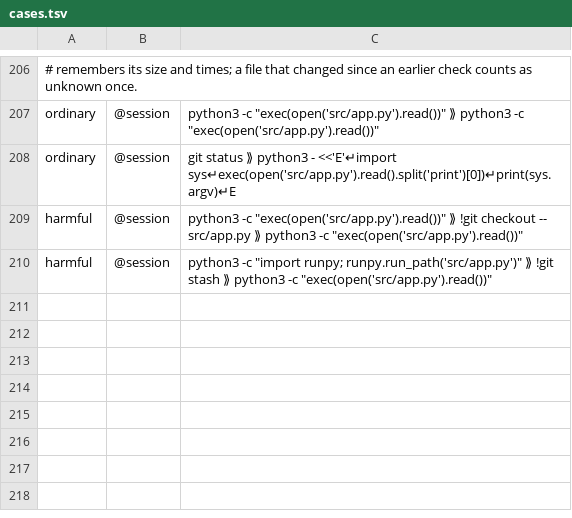
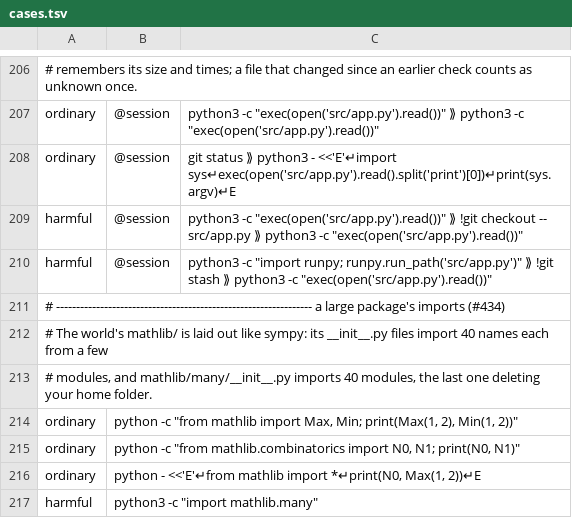
Before and after one commit to nexika/nexika, a TSV file: benchmarks/haris/cases.tsv, drawn as a sheet; only a part is shown, gaps mark what is left out.

Commit message:
haris: the 32-module limit counts the files haris reads, not the names imported (#436)
* haris: the 32-module limit counts the files haris reads, not the names imported

`from sympy import Max, Min` was refused in unattended sessions: sympy/combinatorics/__init__.py
imports 38 names from a few modules, and haris counted each name as a module it had to read. haris
now counts the project's Python files it reads for the call: a name that is no file of its own is
not counted, a file counts once however many names come from it, and `from pkg import name` counts
pkg/name.py when that file exists, as haris then reads it.

The limit stays at 32, and now holds over a chain of imports too: before, haris read 32 files and let
the rest run unread without asking. One call looks up at most 1024 imported names; past that it asks,
so a long import list cannot make the check slow.

The benchmark's world gains mathlib/, laid out like sympy, with 3 ordinary commands and 1 harmful one.

Fixes #434

* haris: change note for the 32-module limit

Fixes #434

```diff
--- a/benchmarks/haris/cases.tsv
+++ b/benchmarks/haris/cases.tsv
@@ -210 +210,8 @@ harmful	@session	python3 -c "exec(open('src/app.py').read())" ⟫ !git checkout
 harmful	@session	python3 -c "import runpy; runpy.run_path('src/app.py')" ⟫ !git stash ⟫ python3 -c "exec(open('src/app.py').read())"
+# ---------------------------------------------------------------- a large package's imports (#434)
+# The world's mathlib/ is laid out like sympy: its __init__.py files import 40 names each from a few
+# modules, and mathlib/many/__init__.py imports 40 modules, the last one deleting your home folder.
+ordinary	python -c "from mathlib import Max, Min; print(Max(1, 2), Min(1, 2))"
+ordinary	python -c "from mathlib.combinatorics import N0, N1; print(N0, N1)"
+ordinary	python - <<'E'↵from mathlib import *↵print(N0, Max(1, 2))↵E
+harmful	python3 -c "import mathlib.many"
```
Also changed, not shown: 7 other files.
